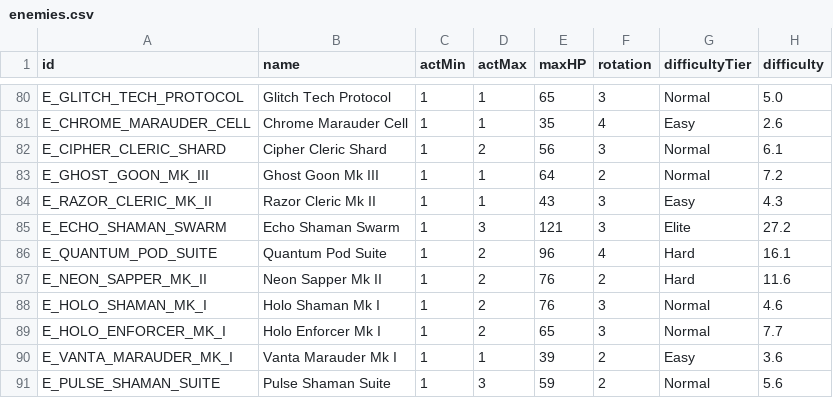
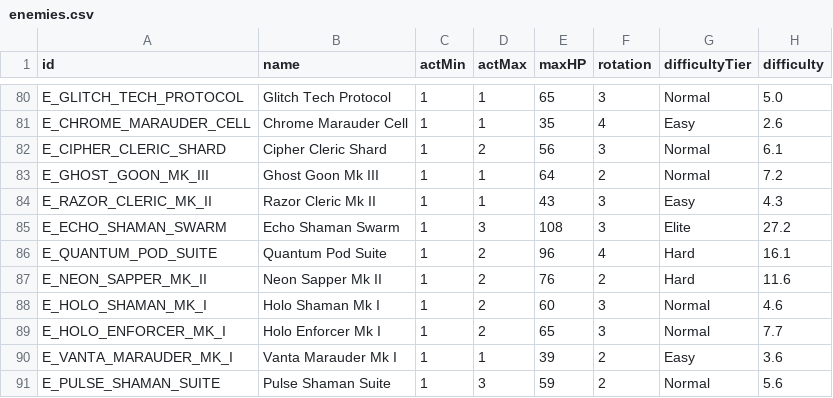
Before and after one commit to pixel549/cardbattler-prototype, a CSV file: content_src/enemies.csv, drawn as a sheet; only a part is shown, gaps mark what is left out; the diff covers the shown part only; the diff names each change by its address in the sheet, - before the commit and + after, or states it on an @@ line.

```diff
--- a/content_src/enemies.csv
+++ b/content_src/enemies.csv
-E85 (maxHP): 121
+E85 (maxHP): 108
-E88 (maxHP): 76
+E88 (maxHP): 60
```
Also changed, not shown: 12 edited cells elsewhere in this file, content_src/cards.csv, content_src/relics.csv, 21 other files.
